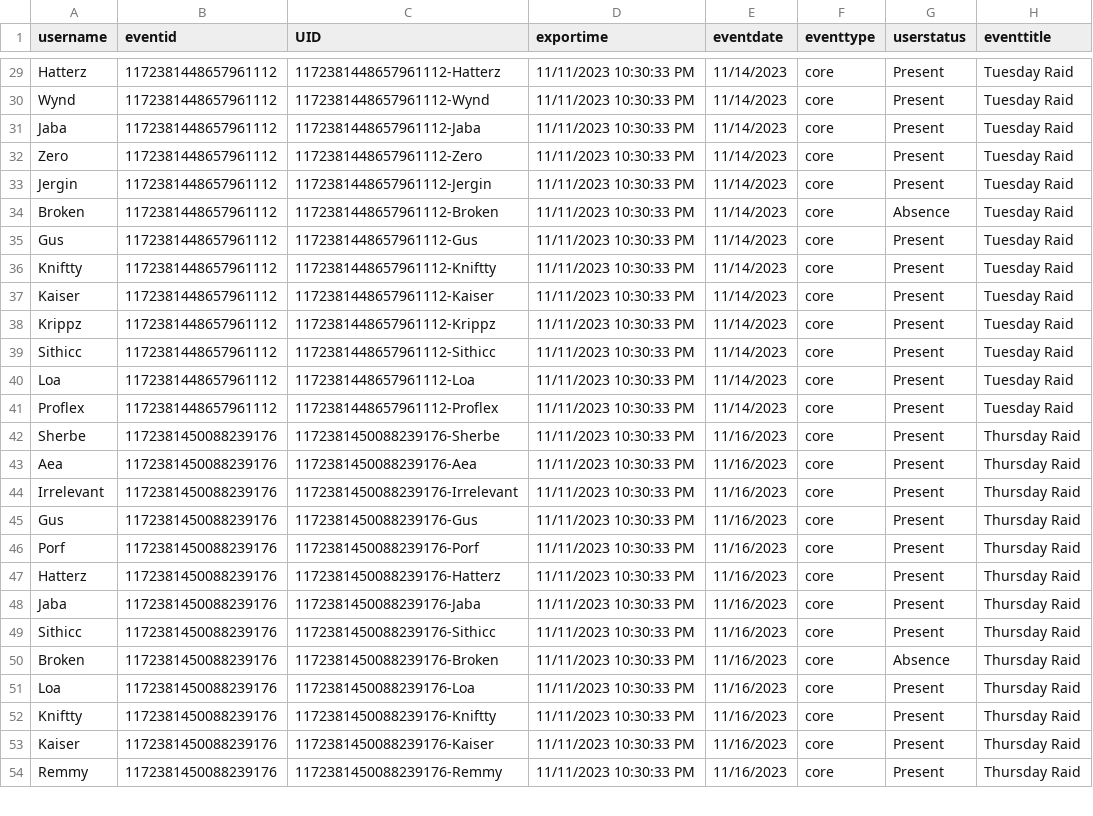
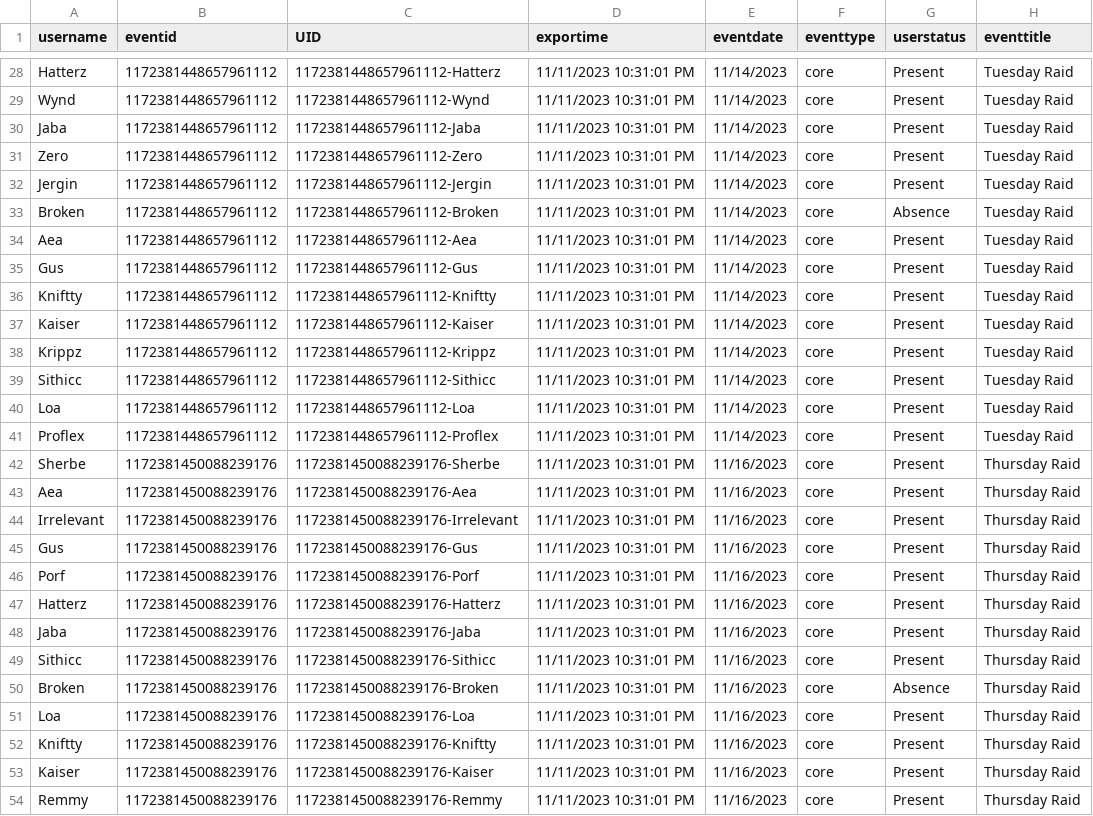
Before and after one commit to citadelgamingcommunity/wow, a CSV file: raid-signups.csv, drawn as a sheet; only a part is shown, gaps mark what is left out; addresses are those after the commit; the diff covers the shown part only; the diff names each change by its address in the sheet, - before the commit and + after, or states it on an @@ line.

```diff
--- a/raid-signups.csv
+++ b/raid-signups.csv
-D28:D33 (exportime): 11/11/2023 10:30:33 PM
+D28:D33 (exportime): 11/11/2023 10:31:01 PM
+row 34: Aea | 1172381448657961112 | 1172381448657961112-Aea | 11/11/2023 10:31:01 PM | 11/14/2023 | core | Present | Tuesday Raid
-D35:D54 (exportime): 11/11/2023 10:30:33 PM
+D35:D54 (exportime): 11/11/2023 10:31:01 PM
```
Also changed, not shown: 1 removed row and 35 edited cells elsewhere in this file.
